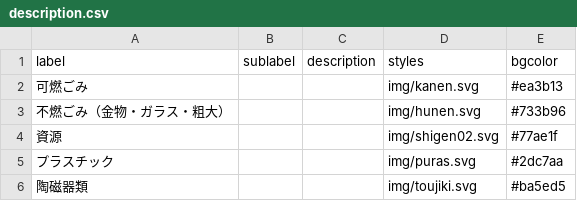
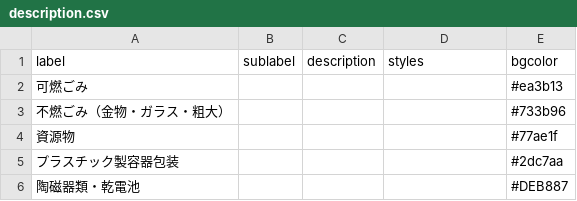
Before and after one commit to tcst55/5374, a CSV file: data/description.csv, drawn as a sheet.

Commit message:
Update description.csv

```diff
--- a/data/description.csv
+++ b/data/description.csv
@@ -1,6 +1,6 @@
 label,sublabel,description,styles,bgcolor
-可燃ごみ,,,img/kanen.svg,#ea3b13
-不燃ごみ（金物・ガラス・粗大）,,,img/hunen.svg,#733b96
-資源,,,img/shigen02.svg,#77ae1f
-プラスチック,,,img/puras.svg,#2dc7aa
-陶磁器類,,,img/toujiki.svg,#ba5ed5
+可燃ごみ,,,,#ea3b13
+不燃ごみ（金物・ガラス・粗大）,,,,#733b96
+資源物,,,,#77ae1f
+プラスチック製容器包装,,,,#2dc7aa
+陶磁器類・乾電池,,,,#DEB887
```
